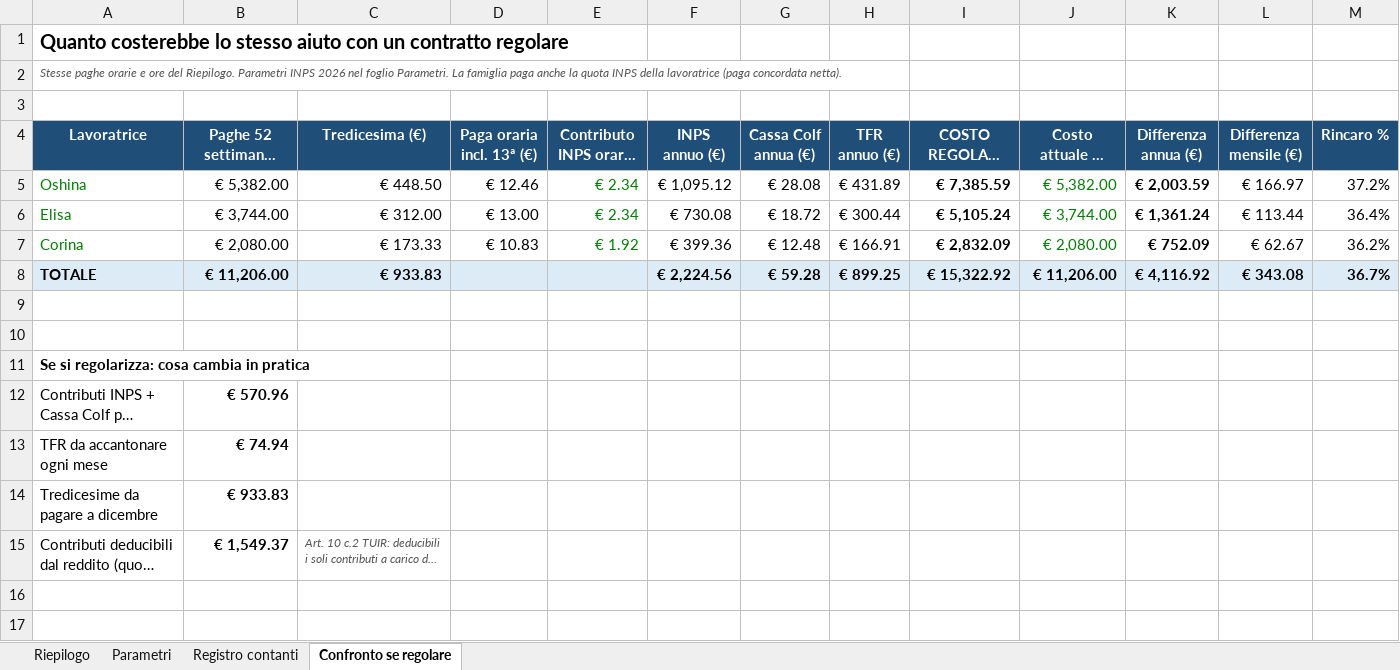
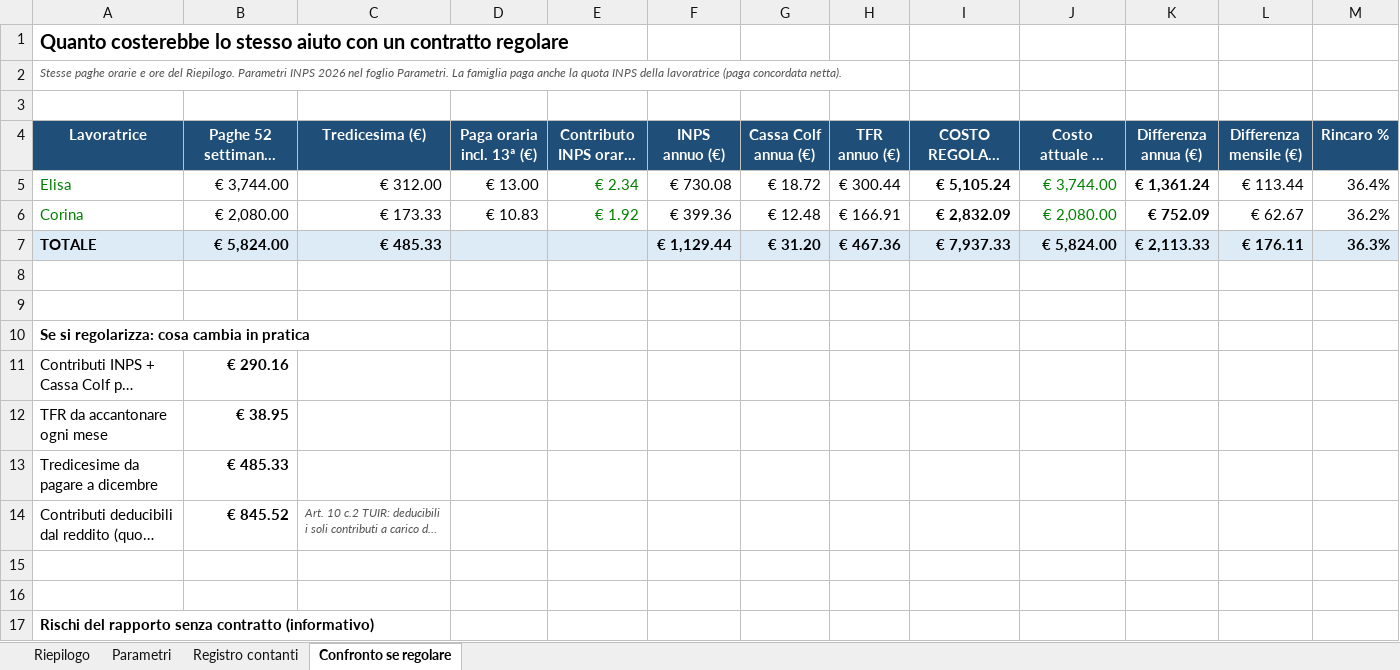
Before and after one commit to Lorenzo-MFC/Lorenzo-MFC, an Excel workbook: personale-domestico/costi-personale-domestico.xlsx, sheet Confronto se regolare, drawn as a sheet; only a part is shown; the shorter side is filled out with more unchanged rows; long unchanged cells end in …; values as stored, in another font and other column widths than the file's, no borders; removed rows and columns are numbered as before the commit, all else as after; the diff names each change by its address in the sheet, - before the commit and + after, or states it on an @@ line.

```diff
--- a/personale-domestico/costi-personale-domestico.xlsx (sheet Confronto se regolare)
+++ b/personale-domestico/costi-personale-domestico.xlsx (sheet Confronto se regolare)
-row 5: Oshina | € 5,382.00 | € 448.50 | € 12.46 | € 2.34 | € 1,095.12 | € 28.08 | € 431.89 | € 7,385.59 | € 5,382.00 | € 2,003.59 | € 166.97 | 37.2%
-B7: € 11,206.00
+B7: € 5,824.00
-C7 (Tredicesima (€)): € 933.83
+C7 (Tredicesima (€)): € 485.33
-F7 (INPS annuo (€)): € 2,224.56
+F7 (INPS annuo (€)): € 1,129.44
-G7 (Cassa Colf annua (€)): € 59.28
+G7 (Cassa Colf annua (€)): € 31.20
-H7 (TFR annuo (€)): € 899.25
+H7 (TFR annuo (€)): € 467.36
-I7 (COSTO REGOLARE ANNUO (€)): € 15,322.92
+I7 (COSTO REGOLARE ANNUO (€)): € 7,937.33
-J7 (Costo attuale in contanti (€)): € 11,206.00
+J7 (Costo attuale in contanti (€)): € 5,824.00
-K7 (Differenza annua (€)): € 4,116.92
+K7 (Differenza annua (€)): € 2,113.33
-L7 (Differenza mensile (€)): € 343.08
+L7 (Differenza mensile (€)): € 176.11
-M7 (Rincaro %): 36.7%
+M7 (Rincaro %): 36.3%
-B11: € 570.96
+B11: € 290.16
-B12: € 74.94
+B12: € 38.95
-B13: € 933.83
+B13: € 485.33
-B14: € 1,549.37
+B14: € 845.52
```
Also changed, not shown: sheet Registro contanti, sheet Riepilogo, formulas that keep their value.
